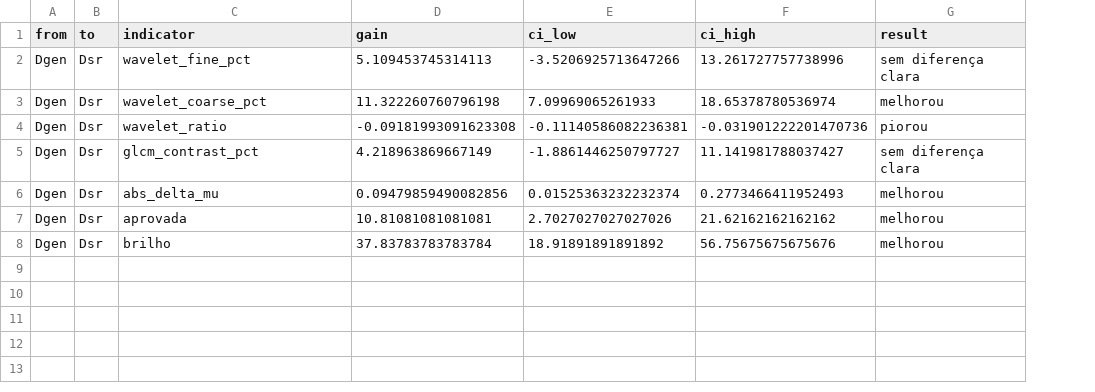
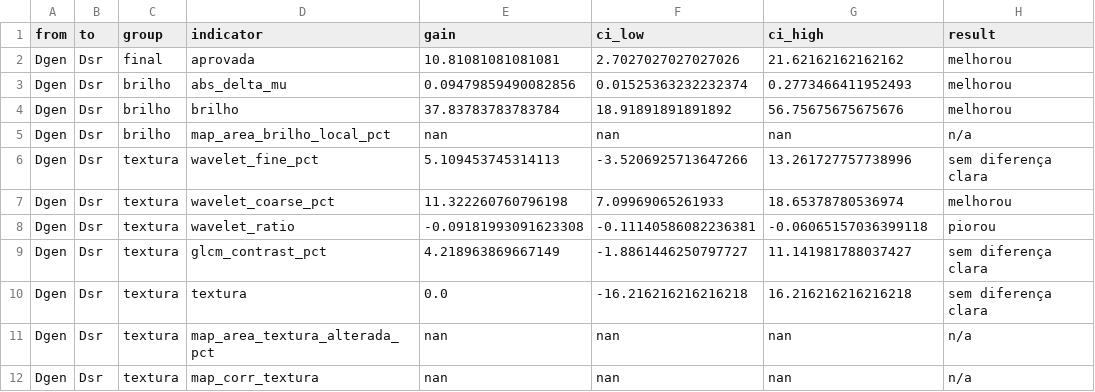
Before and after one commit to matheuscbrito/avaliacao-de-mamografias-sinteticas, a CSV file: resultados/placar_versoes/comparacao.csv, drawn as a sheet; addresses are those after the commit; the diff names each change by its address in the sheet, - before the commit and + after, or states it on an @@ line.

```diff
--- a/resultados/placar_versoes/comparacao.csv
+++ b/resultados/placar_versoes/comparacao.csv
+column C (group), rows 6-9: all textura
@@ row 7 moved to row 2: Dgen @@
@@ row 6 moved to row 3: Dgen @@
@@ row 8 moved to row 4: Dgen @@
+row 5: Dgen | Dsr | brilho | map_area_brilho_local_pct | nan | nan | nan | n/a
-G8 (ci_high): -0.031901222201470736
+G8 (ci_high): -0.06065157036399118
+row 10: Dgen | Dsr | textura | textura | 0.0 | -16.216216216216218 | 16.216216216216218 | sem diferença clara
+row 11: Dgen | Dsr | textura | map_area_textura_alterada_pct | nan | nan | nan | n/a
+row 12: Dgen | Dsr | textura | map_corr_textura | nan | nan | nan | n/a
```
Also changed, not shown: resultados/placar_versoes/placar.csv, resultados/placar_versoes/versoes/Dgen.csv, 12 other files.
